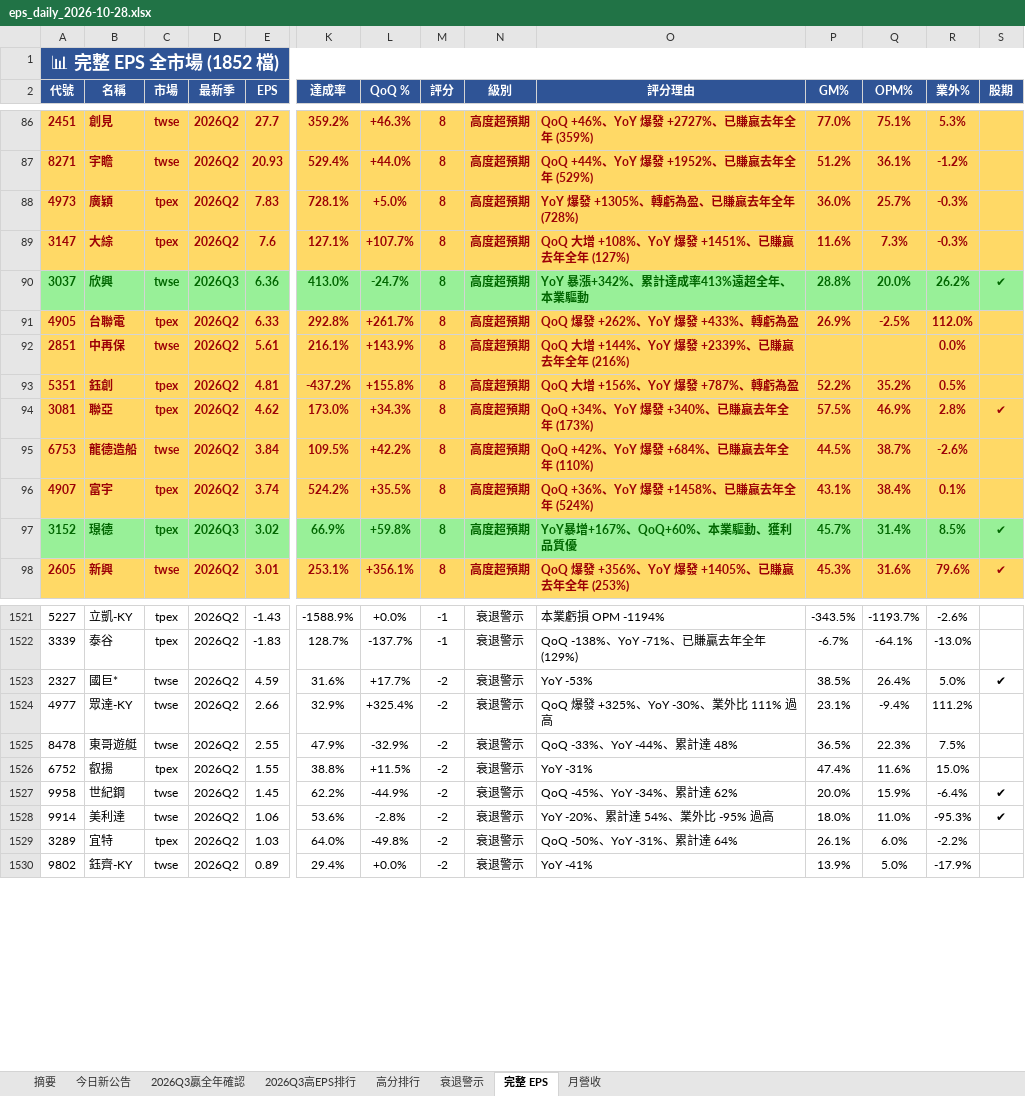
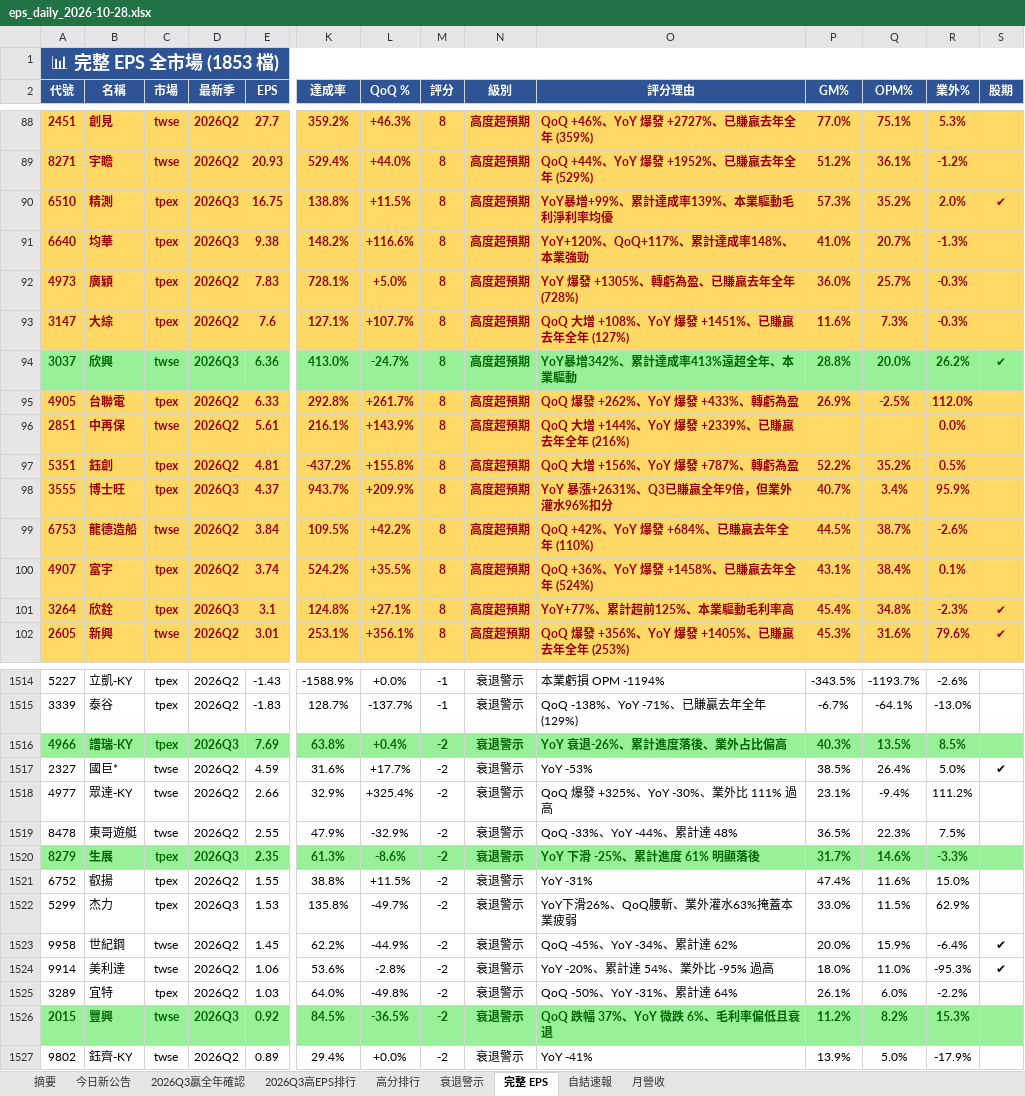
Before and after one commit to ianlife4/eps-cron, an Excel workbook: reports/eps_daily_2026-10-28.xlsx, sheet 完整 EPS, drawn as a sheet; only a part is shown, gaps mark what is left out; values as stored, in another font and other column widths than the file's, no borders; removed rows and columns are numbered as before the commit, all else as after; rows hold the shown columns only; the diff covers the shown part only; the diff names each change by its address in the sheet, - before the commit and + after, or states it on an @@ line.

```diff
--- a/reports/eps_daily_2026-10-28.xlsx (sheet 完整 EPS)
+++ b/reports/eps_daily_2026-10-28.xlsx (sheet 完整 EPS)
+sheet tab: 自結速報
-A1 (代號): 📊 完整 EPS 全市場 (1852 檔)
+A1 (代號): 📊 完整 EPS 全市場 (1853 檔)
+row 90: 6510 | 精測 | tpex | 2026Q3 | 16.75 | 138.8% | +11.5% | 8 | 高度超預期 | YoY暴增+99%、累計達成率139%、本業驅動毛利淨利率均優 | 57.3% | 35.2% | 2.0% | ✔
+row 91: 6640 | 均華 | tpex | 2026Q3 | 9.38 | 148.2% | +116.6% | 8 | 高度超預期 | YoY+120%、QoQ+117%、累計達成率148%、本業強勁 | 41.0% | 20.7% | -1.3%
-O94 (評分理由): YoY 暴漲+342%、累計達成率413%遠超全年、本業驅動
+O94 (評分理由): YoY暴增342%、累計達成率413%遠超全年、本業驅動
-row 94: 3081 | 聯亞 | tpex | 2026Q2 | 4.62 | 173.0% | +34.3% | 8 | 高度超預期 | QoQ +34%、YoY 爆發 +340%、已賺贏去年全年 (173%) | 57.5% | 46.9% | 2.8% | ✔
+row 98: 3555 | 博士旺 | tpex | 2026Q3 | 4.37 | 943.7% | +209.9% | 8 | 高度超預期 | YoY 暴漲+2631%、Q3已賺贏全年9倍，但業外灌水96%扣分 | 40.7% | 3.4% | 95.9%
-row 97: 3152 | 璟德 | tpex | 2026Q3 | 3.02 | 66.9% | +59.8% | 8 | 高度超預期 | YoY暴增+167%、QoQ+60%、本業驅動、獲利品質優 | 45.7% | 31.4% | 8.5% | ✔
+row 101: 3264 | 欣銓 | tpex | 2026Q3 | 3.1 | 124.8% | +27.1% | 8 | 高度超預期 | YoY+77%、累計超前125%、本業驅動毛利率高 | 45.4% | 34.8% | -2.3% | ✔
+row 1516: 4966 | 譜瑞-KY | tpex | 2026Q3 | 7.69 | 63.8% | +0.4% | -2 | 衰退警示 | YoY 衰退-26%、累計進度落後、業外占比偏高 | 40.3% | 13.5% | 8.5%
+row 1520: 8279 | 生展 | tpex | 2026Q3 | 2.35 | 61.3% | -8.6% | -2 | 衰退警示 | YoY 下滑 -25%、累計進度 61% 明顯落後 | 31.7% | 14.6% | -3.3%
+row 1522: 5299 | 杰力 | tpex | 2026Q3 | 1.53 | 135.8% | -49.7% | -2 | 衰退警示 | YoY下滑26%、QoQ腰斬、業外灌水63%掩蓋本業疲弱 | 33.0% | 11.5% | 62.9%
+row 1526: 2015 | 豐興 | twse | 2026Q3 | 0.92 | 84.5% | -36.5% | -2 | 衰退警示 | QoQ 跌幅 37%、YoY 微跌 6%、毛利率偏低且衰退 | 11.2% | 8.2% | 15.3%
```
Also changed, not shown: 17 added rows, 22 removed rows and 6 edited cells elsewhere in this sheet, sheet 今日新公告, sheet 高分排行, sheet 2026Q3贏全年確認, sheet 衰退警示, sheet 2026Q3高EPS排行, sheet 摘要, 1 other file.
